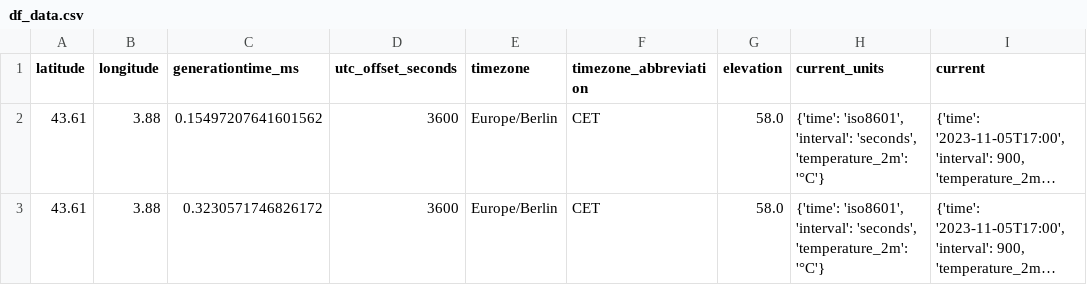
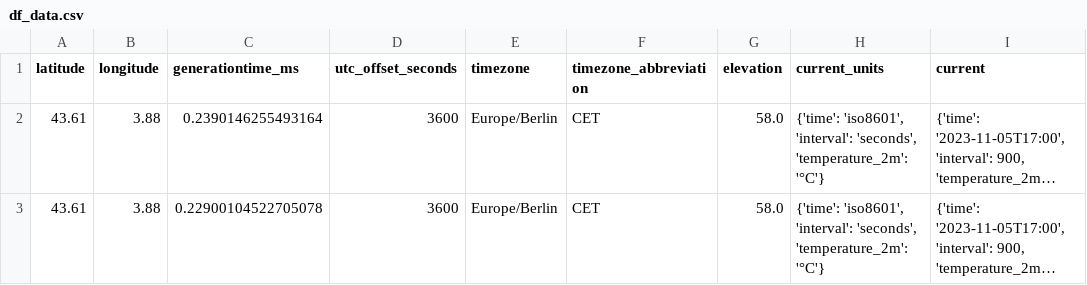
Before and after one commit to aichalhj/projet_perso, a CSV file: df_data.csv, drawn as a sheet; only a part is shown; long unchanged cells end in …; the diff names each change by its address in the sheet, - before the commit and + after, or states it on an @@ line.

```diff
--- a/df_data.csv
+++ b/df_data.csv
-C2 (generationtime_ms): 0.15497207641601562
+C2 (generationtime_ms): 0.2390146255493164
-C3 (generationtime_ms): 0.3230571746826172
+C3 (generationtime_ms): 0.22900104522705078
```
Also changed, not shown: 3 other files.
